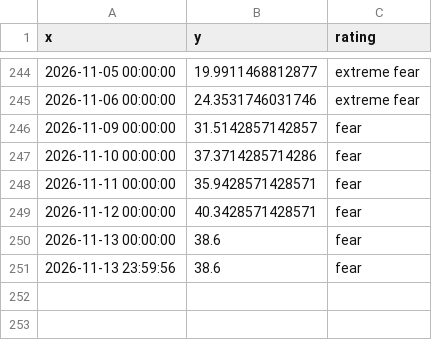
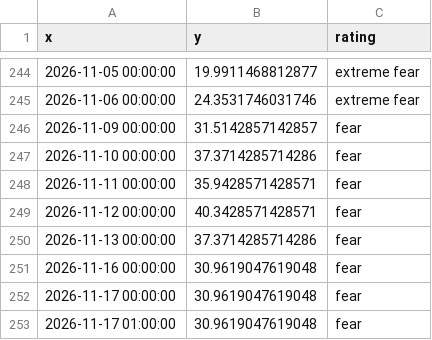
Before and after one commit to 1278943518/ndx-bubble-daily, a CSV file: bubble_data/fng_daily.csv, drawn as a sheet; only a part is shown, gaps mark what is left out.

```diff
--- a/bubble_data/fng_daily.csv
+++ b/bubble_data/fng_daily.csv
@@ -249,3 +249,5 @@ x,y,rating
 2026-11-12 00:00:00,40.3428571428571,fear
-2026-11-13 00:00:00,38.6,fear
-2026-11-13 23:59:56,38.6,fear
+2026-11-13 00:00:00,37.3714285714286,fear
+2026-11-16 00:00:00,30.9619047619048,fear
+2026-11-17 00:00:00,30.9619047619048,fear
+2026-11-17 01:00:00,30.9619047619048,fear
```
Also changed, not shown: bubble_data/arkk_week.csv, bubble_data/ndx_week.csv, 13 other files.
